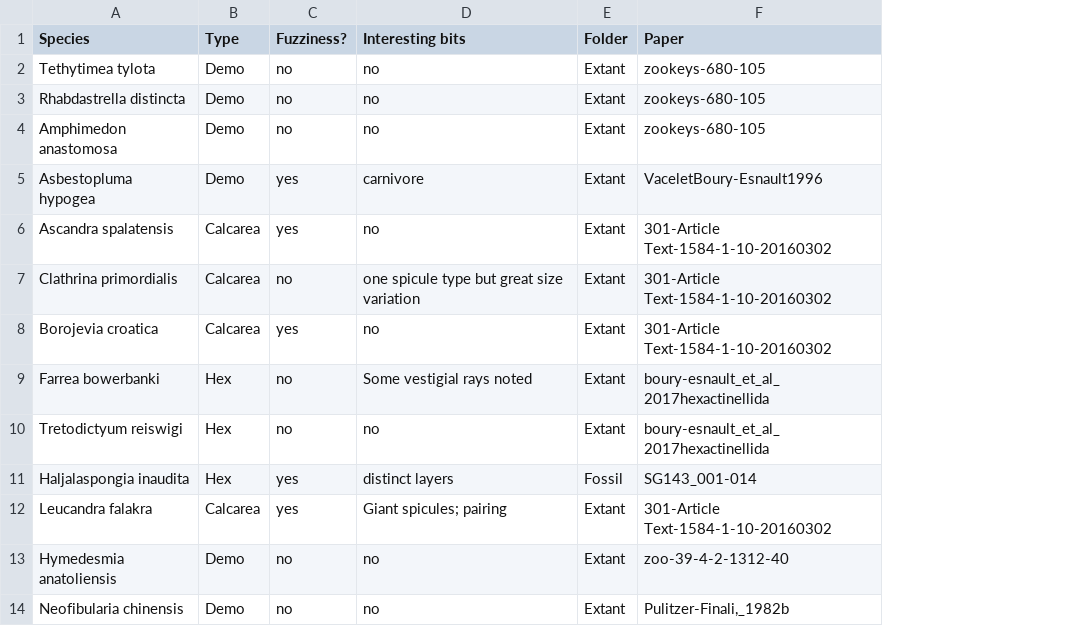
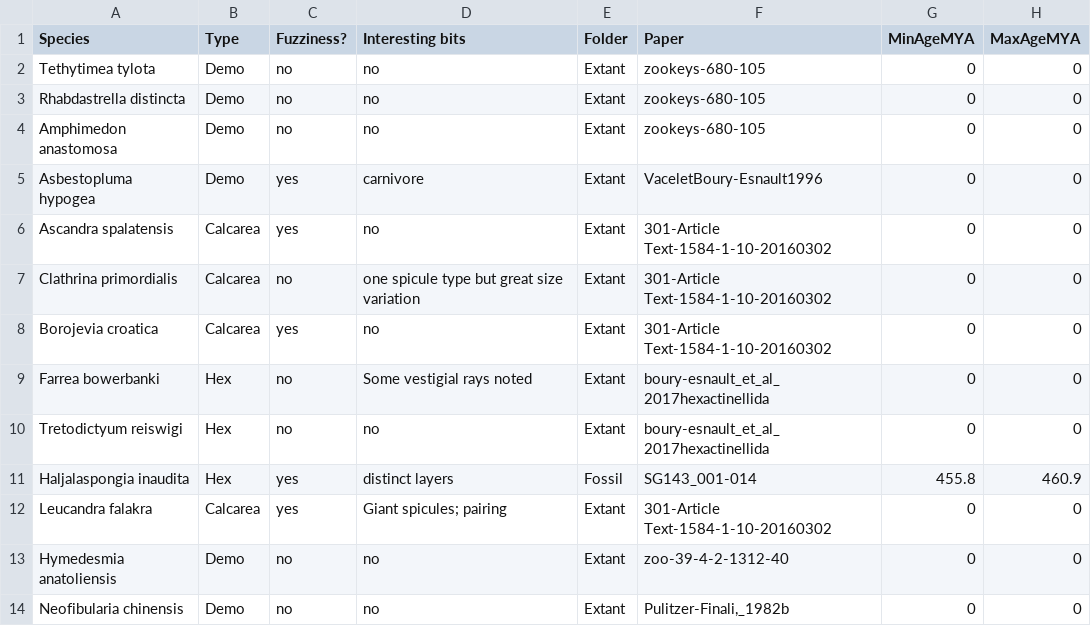
Before and after one commit to JohnAnderson2001/SpiculeComplexity, a CSV file: Matrix/SpeciesReference.csv, drawn as a sheet; only a part is shown; the diff names each change by its address in the sheet, - before the commit and + after, or states it on an @@ line.

Commit message:
Started adding age ranges

```diff
--- a/Matrix/SpeciesReference.csv
+++ b/Matrix/SpeciesReference.csv
+column G (MinAgeMYA), rows 2-14: 0 | 0 | 0 | 0 | 0 | 0 | 0 | 0 | 0 | 455.8 | 0 | 0 | 0
+column H (MaxAgeMYA), rows 2-14: 0 | 0 | 0 | 0 | 0 | 0 | 0 | 0 | 0 | 460.9 | 0 | 0 | 0
```
